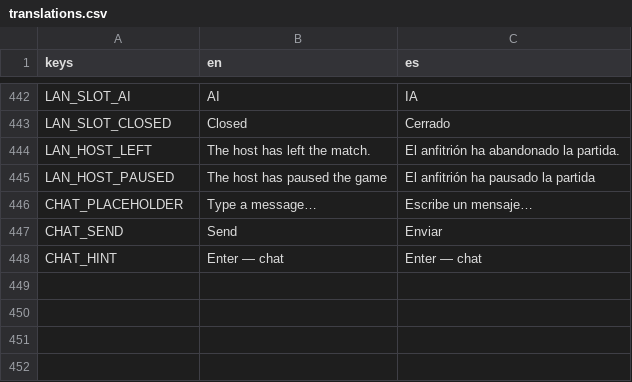
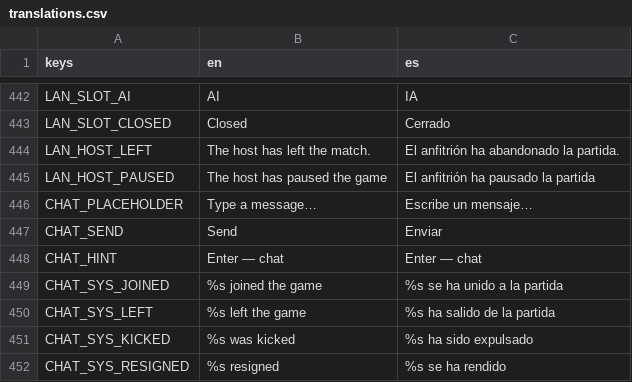
Before and after one commit to enrimr/rts-game-godot, a CSV file: project/assets/translations/translations.csv, drawn as a sheet; only a part is shown, gaps mark what is left out.

```diff
--- a/project/assets/translations/translations.csv
+++ b/project/assets/translations/translations.csv
@@ -448 +448,5 @@ CHAT_SEND,Send,Enviar
 CHAT_HINT,Enter — chat,Enter — chat
+CHAT_SYS_JOINED,%s joined the game,%s se ha unido a la partida
+CHAT_SYS_LEFT,%s left the game,%s ha salido de la partida
+CHAT_SYS_KICKED,%s was kicked,%s ha sido expulsado
+CHAT_SYS_RESIGNED,%s resigned,%s se ha rendido
```
Also changed, not shown: 4 other files.
